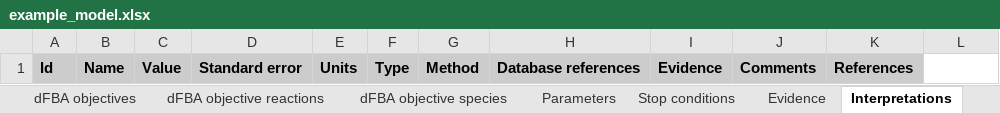
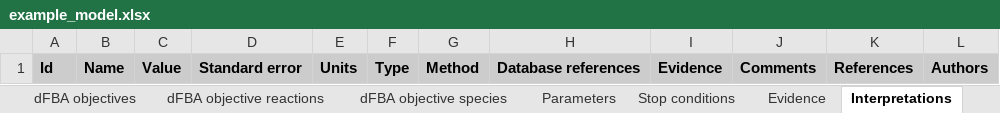
Before and after one commit to KarrLab/intro_to_wc_modeling, an Excel workbook: intro_to_wc_modeling/wc_modeling/wc_lang_tutorial/examples/example_model.xlsx, sheet Interpretations, drawn as a sheet; values as stored, in another font and other column widths than the file's, no borders; the diff names each change by its address in the sheet, - before the commit and + after, or states it on an @@ line.

Commit message:
adding Interpretation.authors, Change.target_submodel

```diff
--- a/intro_to_wc_modeling/wc_modeling/wc_lang_tutorial/examples/example_model.xlsx (sheet Interpretations)
+++ b/intro_to_wc_modeling/wc_modeling/wc_lang_tutorial/examples/example_model.xlsx (sheet Interpretations)
-L1: (empty)
+L1: Authors
-L1 fill: none
+L1 fill: #CCCCCC
```
Also changed, not shown: sheet Changes.
